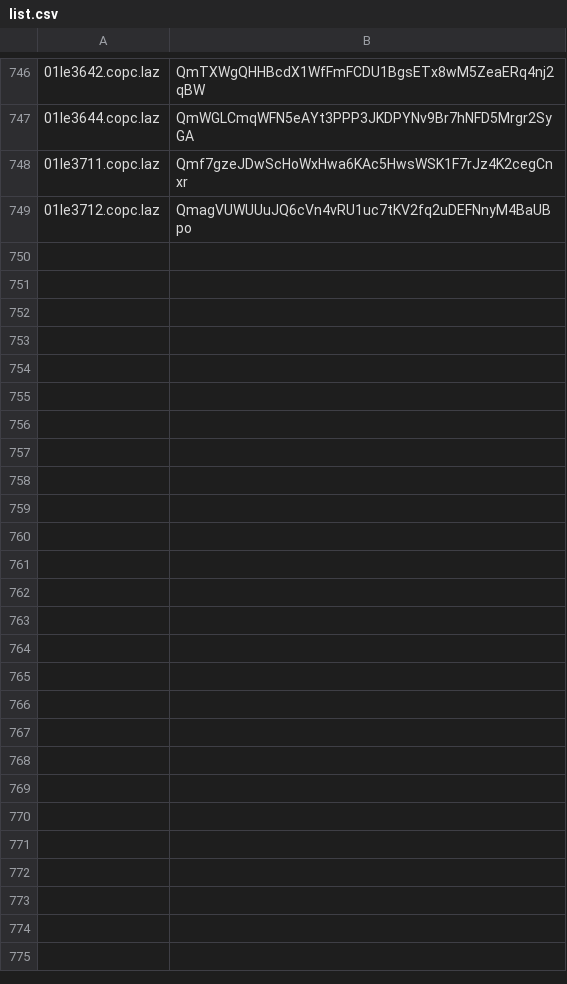
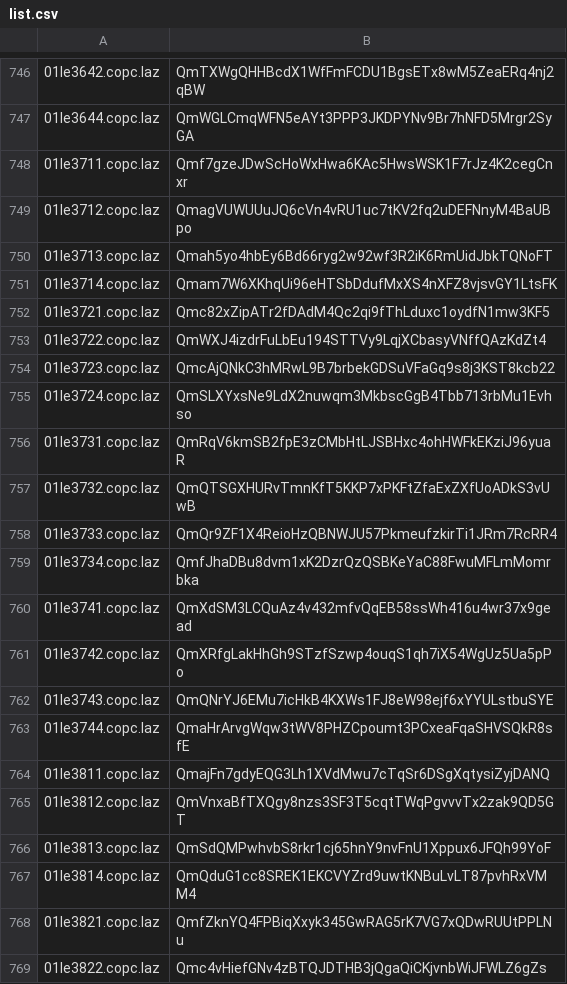
Before and after one commit to optgeo/free-nagasaki, a CSV file: convert/dst/list.csv, drawn as a sheet; only a part is shown, gaps mark what is left out; the diff covers the shown part only; the diff names each change by its address in the sheet, - before the commit and + after, or states it on an @@ line.

```diff
--- a/convert/dst/list.csv
+++ b/convert/dst/list.csv
+row 750: 01le3713.copc.laz | Qmah5yo4hbEy6Bd66ryg2w92wf3R2iK6RmUidJbkTQNoFT
+row 751: 01le3714.copc.laz | Qmam7W6XKhqUi96eHTSbDdufMxXS4nXFZ8vjsvGY1LtsFK
+row 752: 01le3721.copc.laz | Qmc82xZipATr2fDAdM4Qc2qi9fThLduxc1oydfN1mw3KF5
+row 753: 01le3722.copc.laz | QmWXJ4izdrFuLbEu194STTVy9LqjXCbasyVNffQAzKdZt4
+row 754: 01le3723.copc.laz | QmcAjQNkC3hMRwL9B7brbekGDSuVFaGq9s8j3KST8kcb22
+row 755: 01le3724.copc.laz | QmSLXYxsNe9LdX2nuwqm3MkbscGgB4Tbb713rbMu1Evhso
+row 756: 01le3731.copc.laz | QmRqV6kmSB2fpE3zCMbHtLJSBHxc4ohHWFkEKziJ96yuaR
+row 757: 01le3732.copc.laz | QmQTSGXHURvTmnKfT5KKP7xPKFtZfaExZXfUoADkS3vUwB
+row 758: 01le3733.copc.laz | QmQr9ZF1X4ReioHzQBNWJU57PkmeufzkirTi1JRm7RcRR4
+row 759: 01le3734.copc.laz | QmfJhaDBu8dvm1xK2DzrQzQSBKeYaC88FwuMFLmMomrbka
+row 760: 01le3741.copc.laz | QmXdSM3LCQuAz4v432mfvQqEB58ssWh416u4wr37x9gead
+row 761: 01le3742.copc.laz | QmXRfgLakHhGh9STzfSzwp4ouqS1qh7iX54WgUz5Ua5pPo
+row 762: 01le3743.copc.laz | QmQNrYJ6EMu7icHkB4KXWs1FJ8eW98ejf6xYYULstbuSYE
+row 763: 01le3744.copc.laz | QmaHrArvgWqw3tWV8PHZCpoumt3PCxeaFqaSHVSQkR8sfE
+row 764: 01le3811.copc.laz | QmajFn7gdyEQG3Lh1XVdMwu7cTqSr6DSgXqtysiZyjDANQ
+row 765: 01le3812.copc.laz | QmVnxaBfTXQgy8nzs3SF3T5cqtTWqPgvvvTx2zak9QD5GT
+row 766: 01le3813.copc.laz | QmSdQMPwhvbS8rkr1cj65hnY9nvFnU1Xppux6JFQh99YoF
+row 767: 01le3814.copc.laz | QmQduG1cc8SREK1EKCVYZrd9uwtKNBuLvLT87pvhRxVMM4
+row 768: 01le3821.copc.laz | QmfZknYQ4FPBiqXxyk345GwRAG5rK7VG7xQDwRUUtPPLNu
+row 769: 01le3822.copc.laz | Qmc4vHiefGNv4zBTQJDTHB3jQgaQiCKjvnbWiJFWLZ6gZs
```
Also changed, not shown: 61 added rows elsewhere in this file, 3 other files.
